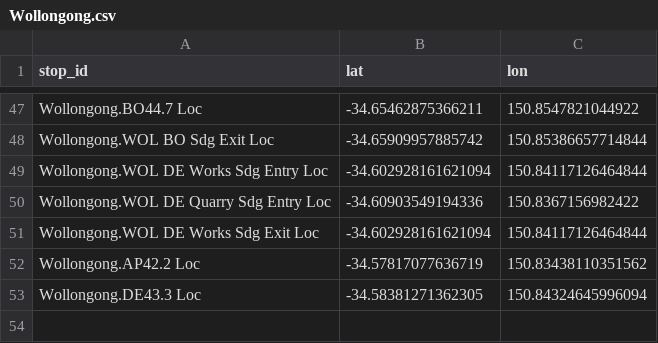
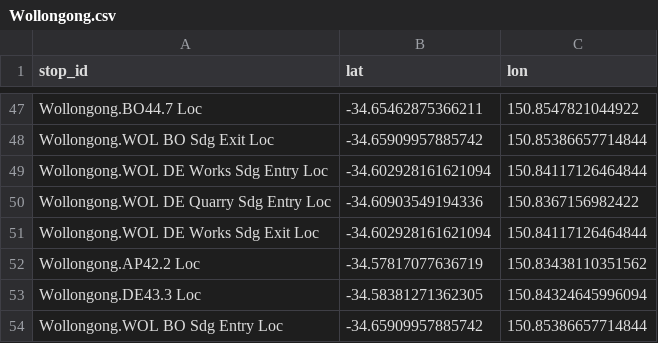
Before and after one commit to Tugzrida/tfnsw-gtfs-quirks, a CSV file: sydneytrains/locations/current/Wollongong.csv, drawn as a sheet; only a part is shown, gaps mark what is left out; the diff names each change by its address in the sheet, - before the commit and + after, or states it on an @@ line.

```diff
--- a/sydneytrains/locations/current/Wollongong.csv
+++ b/sydneytrains/locations/current/Wollongong.csv
+row 54: Wollongong.WOL BO Sdg Entry Loc | -34.65909957885742 | 150.85386657714844
```
Also changed, not shown: sydneytrains/locations/current/CentralCoast.csv, sydneytrains/locations/current/Hurstville.csv, 1 other file.
